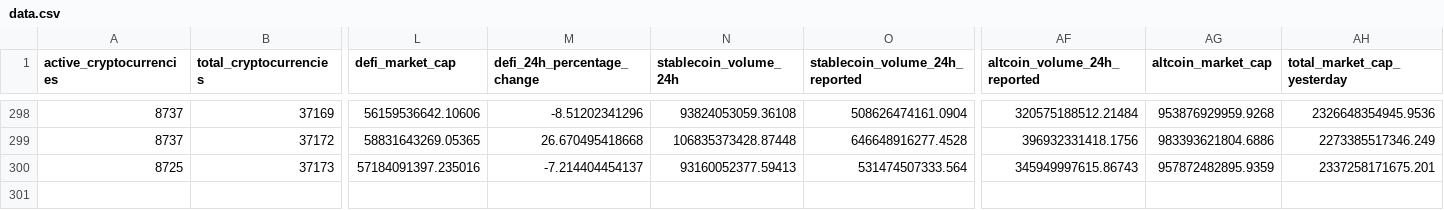
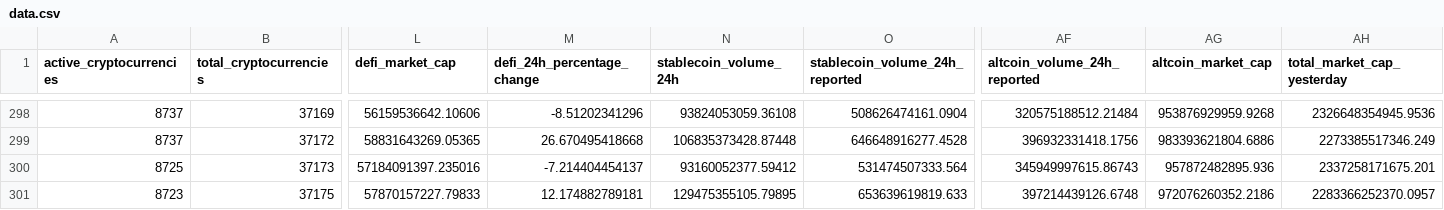
Before and after one commit to jorickdefraine/cmc-quotes-fetcher, a CSV file: data.csv, drawn as a sheet; only a part is shown, gaps mark what is left out; rows hold the shown columns only; the diff names each change by its address in the sheet, - before the commit and + after, or states it on an @@ line.

```diff
--- a/data.csv
+++ b/data.csv
-N300 (stablecoin_volume_24h): 93160052377.59413
+N300 (stablecoin_volume_24h): 93160052377.59412
-AG300 (altcoin_market_cap): 957872482895.9359
+AG300 (altcoin_market_cap): 957872482895.936
+row 301: 8723 | 37175 | 57870157227.79833 | 12.174882789181 | 129475355105.79895 | 653639619819.633 | 397214439126.6748 | 972076260352.2186 | 2283366252370.0957
```
